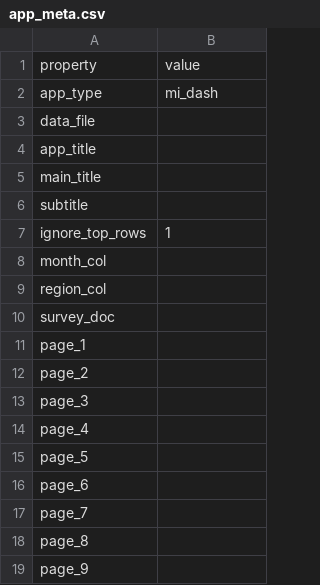
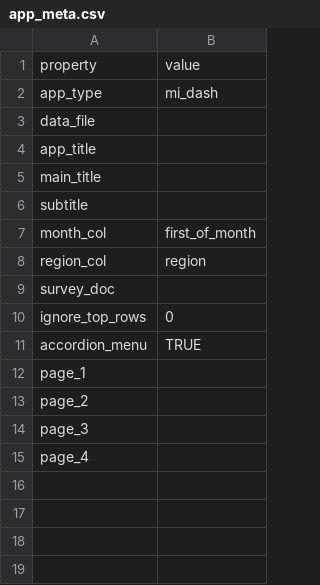
Before and after one commit to nhsbsa-data-analytics/projecthooks, a CSV file: inst/projects/mi_dash/metadata/app_meta.csv, drawn as a sheet.

Commit message:
Add functionality for accordion menus + namespacing for adding pages to existing app

```diff
--- a/inst/projects/mi_dash/metadata/app_meta.csv
+++ b/inst/projects/mi_dash/metadata/app_meta.csv
@@ -6,6 +6,7 @@ main_title,
 subtitle,
-ignore_top_rows,1
-month_col,
-region_col,
+month_col,first_of_month
+region_col,region
 survey_doc,
+ignore_top_rows,0
+accordion_menu,TRUE
 page_1,
@@ -14,6 +15 @@ page_3,
 page_4,
-page_5,
-page_6,
-page_7,
-page_8,
-page_9,
```
Also changed, not shown: inst/projects/mi_dash/standard_files/data-raw/app_meta.csv, 4 other files.
